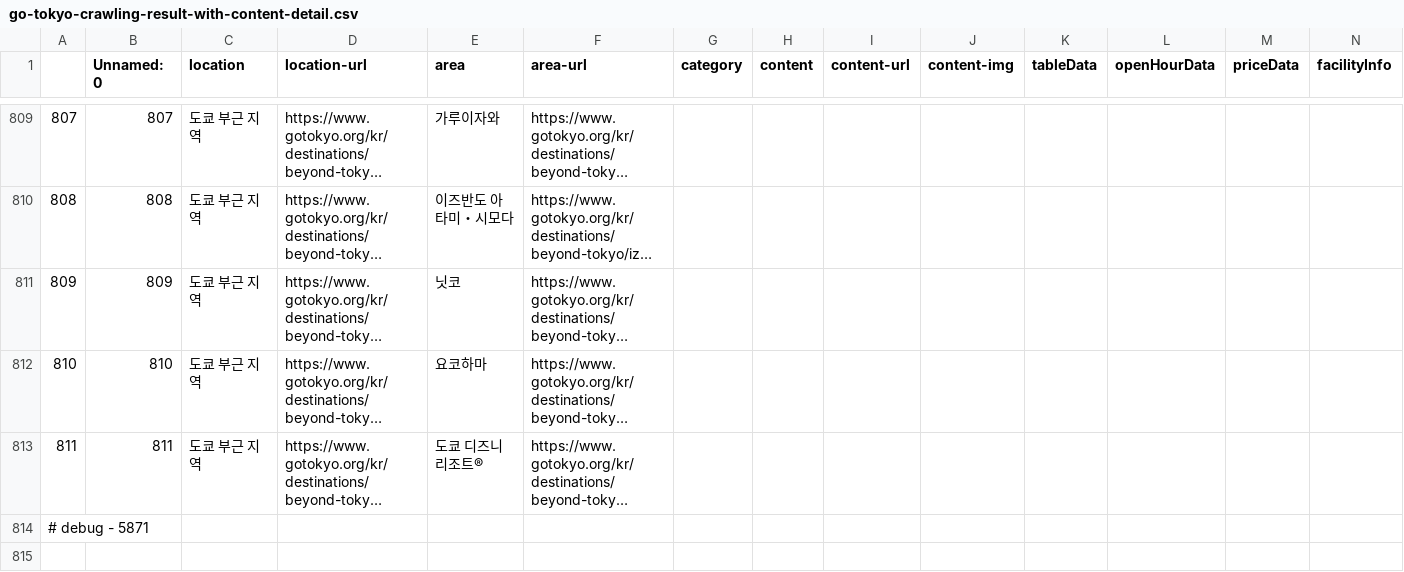
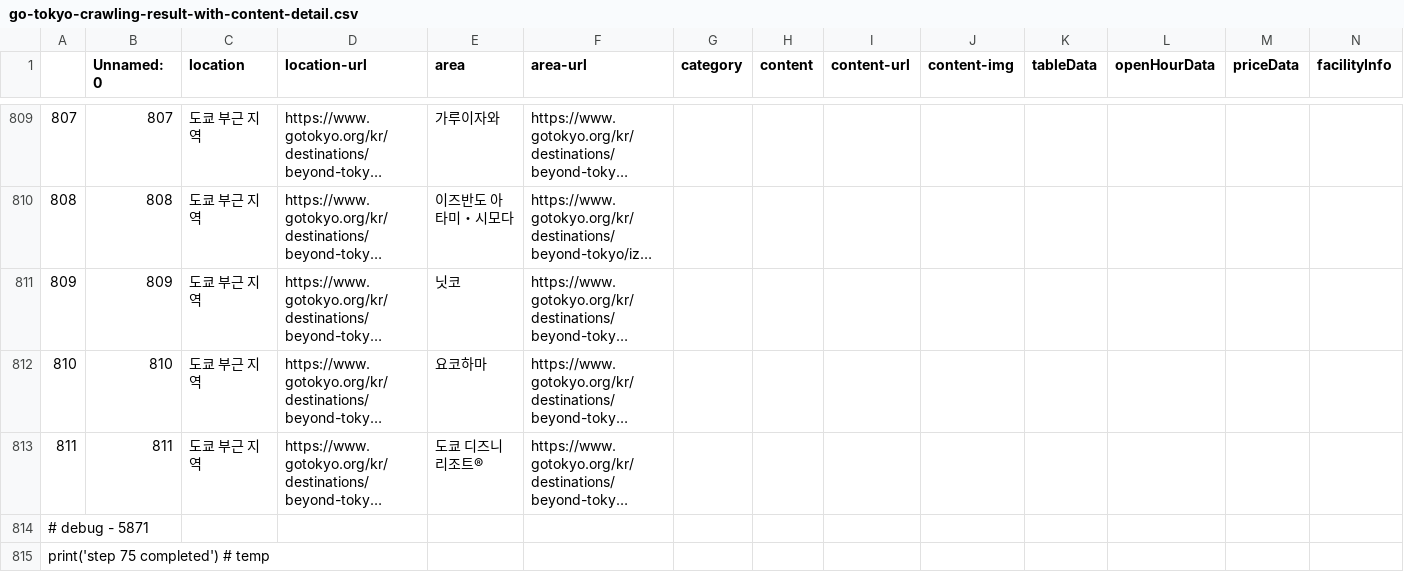
Before and after one commit to YeopSeung04/data_crawler, a CSV file: go-tokyo-crawling-result-with-content-detail.csv, drawn as a sheet; only a part is shown, gaps mark what is left out; long unchanged cells end in …; rows hold the shown columns only; the diff names each change by its address in the sheet, - before the commit and + after, or states it on an @@ line.

```diff
--- a/go-tokyo-crawling-result-with-content-detail.csv
+++ b/go-tokyo-crawling-result-with-content-detail.csv
+row 815: print('step 75 completed') # temp
```
Also changed, not shown: 2 other files.
